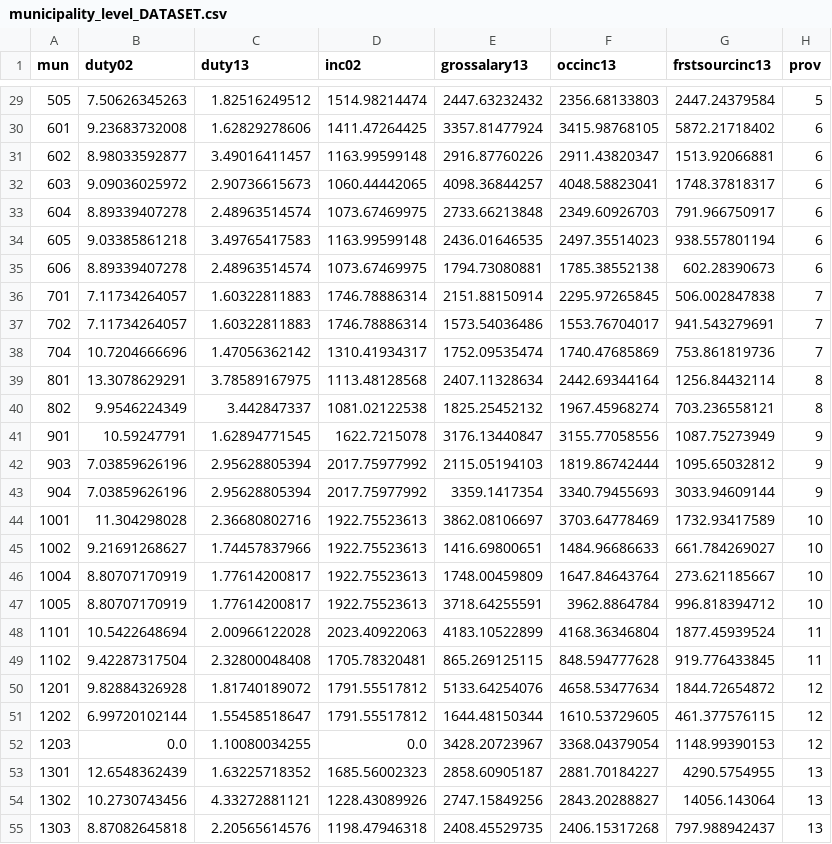
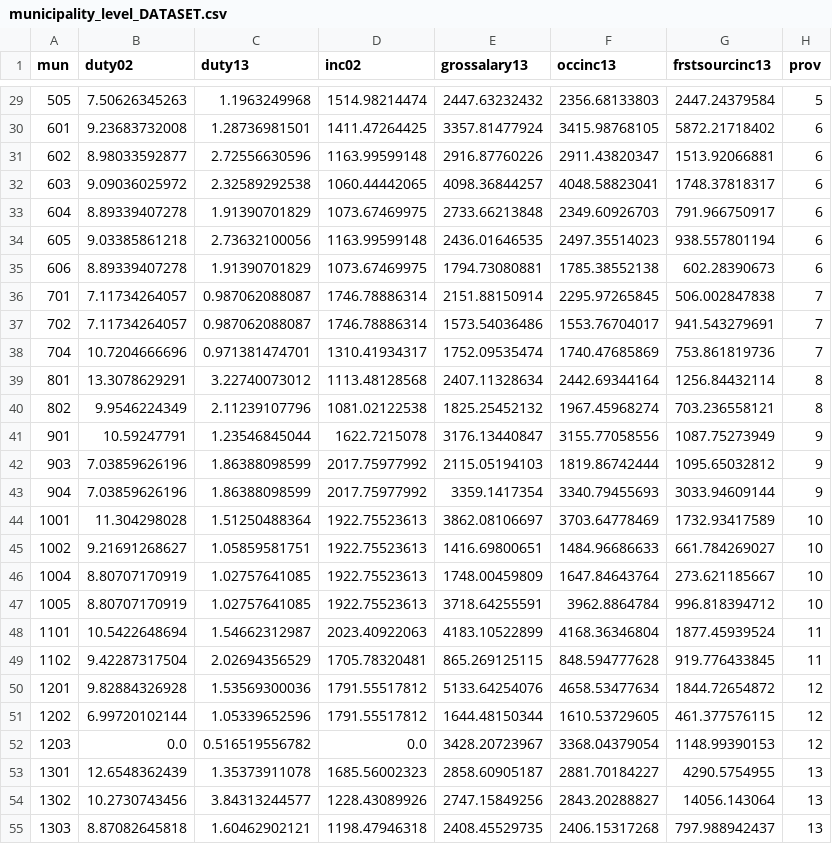
Before and after one commit to jaysayre/cafta-dr, a CSV file: Output/municipality_level_DATASET.csv, drawn as a sheet; only a part is shown, gaps mark what is left out; the diff covers the shown part only.

```diff
--- a/Output/municipality_level_DATASET.csv
+++ b/Output/municipality_level_DATASET.csv
@@ -29,27 +29,27 @@ mun,duty02,duty13,inc02,grossalary13,occinc13,frstsourcinc13,prov
-505,7.50626345263,1.82516249512,1514.98214474,2447.63232432,2356.68133803,2447.24379584,5
-601,9.23683732008,1.62829278606,1411.47264425,3357.81477924,3415.98768105,5872.21718402,6
-602,8.98033592877,3.49016411457,1163.99599148,2916.87760226,2911.43820347,1513.92066881,6
-603,9.09036025972,2.90736615673,1060.44442065,4098.36844257,4048.58823041,1748.37818317,6
-604,8.89339407278,2.48963514574,1073.67469975,2733.66213848,2349.60926703,791.966750917,6
-605,9.03385861218,3.49765417583,1163.99599148,2436.01646535,2497.35514023,938.557801194,6
-606,8.89339407278,2.48963514574,1073.67469975,1794.73080881,1785.38552138,602.28390673,6
-701,7.11734264057,1.60322811883,1746.78886314,2151.88150914,2295.97265845,506.002847838,7
-702,7.11734264057,1.60322811883,1746.78886314,1573.54036486,1553.76704017,941.543279691,7
-704,10.7204666696,1.47056362142,1310.41934317,1752.09535474,1740.47685869,753.861819736,7
-801,13.3078629291,3.78589167975,1113.48128568,2407.11328634,2442.69344164,1256.84432114,8
-802,9.9546224349,3.442847337,1081.02122538,1825.25452132,1967.45968274,703.236558121,8
-901,10.59247791,1.62894771545,1622.7215078,3176.13440847,3155.77058556,1087.75273949,9
-903,7.03859626196,2.95628805394,2017.75977992,2115.05194103,1819.86742444,1095.65032812,9
-904,7.03859626196,2.95628805394,2017.75977992,3359.1417354,3340.79455693,3033.94609144,9
-1001,11.304298028,2.36680802716,1922.75523613,3862.08106697,3703.64778469,1732.93417589,10
-1002,9.21691268627,1.74457837966,1922.75523613,1416.69800651,1484.96686633,661.784269027,10
-1004,8.80707170919,1.77614200817,1922.75523613,1748.00459809,1647.84643764,273.621185667,10
-1005,8.80707170919,1.77614200817,1922.75523613,3718.64255591,3962.8864784,996.818394712,10
-1101,10.5422648694,2.00966122028,2023.40922063,4183.10522899,4168.36346804,1877.45939524,11
-1102,9.42287317504,2.32800048408,1705.78320481,865.269125115,848.594777628,919.776433845,11
-1201,9.82884326928,1.81740189072,1791.55517812,5133.64254076,4658.53477634,1844.72654872,12
-1202,6.99720102144,1.55458518647,1791.55517812,1644.48150344,1610.53729605,461.377576115,12
-1203,0.0,1.10080034255,0.0,3428.20723967,3368.04379054,1148.99390153,12
-1301,12.6548362439,1.63225718352,1685.56002323,2858.60905187,2881.70184227,4290.5754955,13
-1302,10.2730743456,4.33272881121,1228.43089926,2747.15849256,2843.20288827,14056.143064,13
-1303,8.87082645818,2.20565614576,1198.47946318,2408.45529735,2406.15317268,797.988942437,13
+505,7.50626345263,1.1963249968,1514.98214474,2447.63232432,2356.68133803,2447.24379584,5
+601,9.23683732008,1.28736981501,1411.47264425,3357.81477924,3415.98768105,5872.21718402,6
+602,8.98033592877,2.72556630596,1163.99599148,2916.87760226,2911.43820347,1513.92066881,6
+603,9.09036025972,2.32589292538,1060.44442065,4098.36844257,4048.58823041,1748.37818317,6
+604,8.89339407278,1.91390701829,1073.67469975,2733.66213848,2349.60926703,791.966750917,6
+605,9.03385861218,2.73632100056,1163.99599148,2436.01646535,2497.35514023,938.557801194,6
+606,8.89339407278,1.91390701829,1073.67469975,1794.73080881,1785.38552138,602.28390673,6
+701,7.11734264057,0.987062088087,1746.78886314,2151.88150914,2295.97265845,506.002847838,7
+702,7.11734264057,0.987062088087,1746.78886314,1573.54036486,1553.76704017,941.543279691,7
+704,10.7204666696,0.971381474701,1310.41934317,1752.09535474,1740.47685869,753.861819736,7
+801,13.3078629291,3.22740073012,1113.48128568,2407.11328634,2442.69344164,1256.84432114,8
+802,9.9546224349,2.11239107796,1081.02122538,1825.25452132,1967.45968274,703.236558121,8
+901,10.59247791,1.23546845044,1622.7215078,3176.13440847,3155.77058556,1087.75273949,9
+903,7.03859626196,1.86388098599,2017.75977992,2115.05194103,1819.86742444,1095.65032812,9
+904,7.03859626196,1.86388098599,2017.75977992,3359.1417354,3340.79455693,3033.94609144,9
+1001,11.304298028,1.51250488364,1922.75523613,3862.08106697,3703.64778469,1732.93417589,10
+1002,9.21691268627,1.05859581751,1922.75523613,1416.69800651,1484.96686633,661.784269027,10
+1004,8.80707170919,1.02757641085,1922.75523613,1748.00459809,1647.84643764,273.621185667,10
+1005,8.80707170919,1.02757641085,1922.75523613,3718.64255591,3962.8864784,996.818394712,10
+1101,10.5422648694,1.54662312987,2023.40922063,4183.10522899,4168.36346804,1877.45939524,11
+1102,9.42287317504,2.02694356529,1705.78320481,865.269125115,848.594777628,919.776433845,11
+1201,9.82884326928,1.53569300036,1791.55517812,5133.64254076,4658.53477634,1844.72654872,12
+1202,6.99720102144,1.05339652596,1791.55517812,1644.48150344,1610.53729605,461.377576115,12
+1203,0.0,0.516519556782,0.0,3428.20723967,3368.04379054,1148.99390153,12
+1301,12.6548362439,1.35373911078,1685.56002323,2858.60905187,2881.70184227,4290.5754955,13
+1302,10.2730743456,3.84313244577,1228.43089926,2747.15849256,2843.20288827,14056.143064,13
+1303,8.87082645818,1.60462902121,1198.47946318,2408.45529735,2406.15317268,797.988942437,13
```
Also changed, not shown: 104 edited cells elsewhere in this file, Output/ISICtwodigitleveltariffs.csv, Output/averageincomebyoccmun2002.csv, 21 other files.
